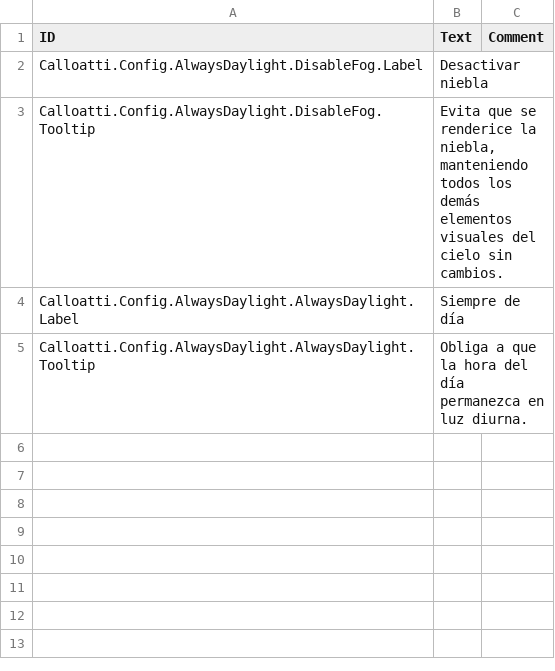
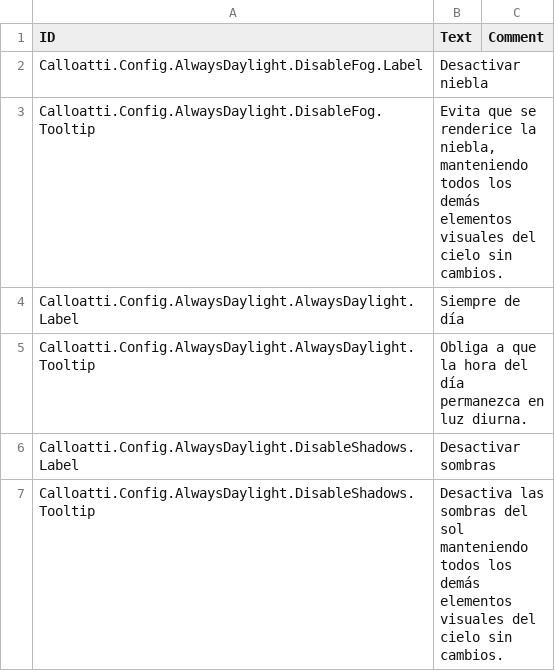
Before and after one commit to calloatti/Always-Daylight, a CSV file: Version-1.0/Localizations/esES.csv, drawn as a sheet; the diff names each change by its address in the sheet, - before the commit and + after, or states it on an @@ line.

```diff
--- a/Version-1.0/Localizations/esES.csv
+++ b/Version-1.0/Localizations/esES.csv
+row 6: Calloatti.Config.AlwaysDaylight.DisableShadows.Label | Desactivar sombras
+row 7: Calloatti.Config.AlwaysDaylight.DisableShadows.Tooltip | Desactiva las sombras del sol manteniendo todos los demás elementos visuales del cielo sin cambios.
```
Also changed, not shown: Version-1.0/Localizations/frFR.csv, Version-1.0/Localizations/ruRU.csv, 18 other files.
